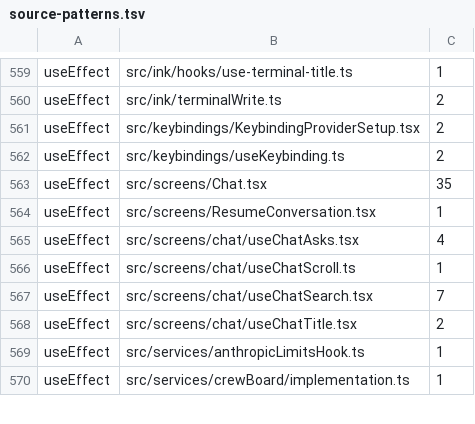
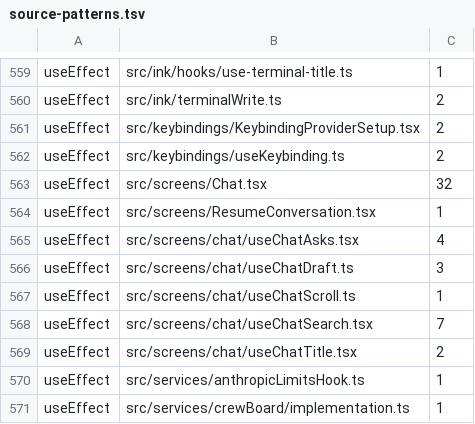
Before and after one commit to Whq02/MercuryCLI, a TSV file: scripts/gate/source-patterns.tsv, drawn as a sheet; only a part is shown, gaps mark what is left out.

```diff
--- a/scripts/gate/source-patterns.tsv
+++ b/scripts/gate/source-patterns.tsv
@@ -562,5 +562,6 @@ useEffect	src/keybindings/KeybindingProviderSetup.tsx	2
 useEffect	src/keybindings/useKeybinding.ts	2
-useEffect	src/screens/Chat.tsx	35
+useEffect	src/screens/Chat.tsx	32
 useEffect	src/screens/ResumeConversation.tsx	1
 useEffect	src/screens/chat/useChatAsks.tsx	4
+useEffect	src/screens/chat/useChatDraft.ts	3
 useEffect	src/screens/chat/useChatScroll.ts	1
```
Also changed, not shown: 3 other files.
